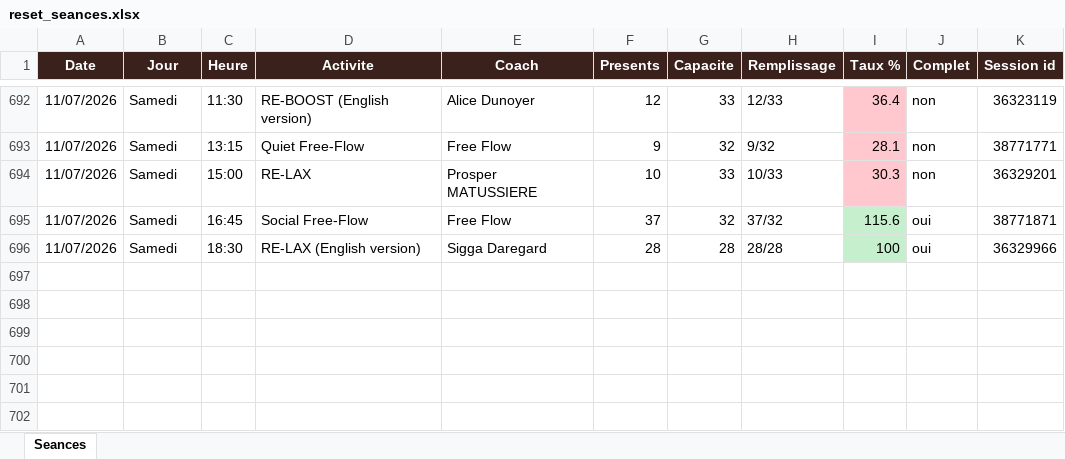
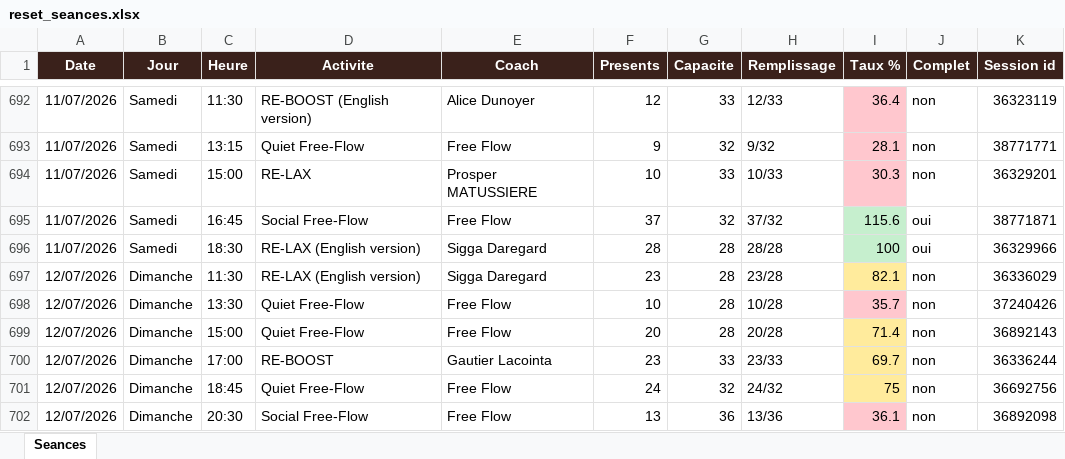
Before and after one commit to sbbb-git/reset, an Excel workbook: reset_seances.xlsx, sheet Seances, drawn as a sheet; only a part is shown, gaps mark what is left out; values as stored, in another font and other column widths than the file's, no borders; the diff names each change by its address in the sheet, - before the commit and + after, or states it on an @@ line.

```diff
--- a/reset_seances.xlsx (sheet Seances)
+++ b/reset_seances.xlsx (sheet Seances)
+row 697: 12/07/2026 | Dimanche | 11:30 | RE-LAX (English version) | Sigga Daregard | 23 | 28 | 23/28 | 82.1 | non | 36336029
+row 698: 12/07/2026 | Dimanche | 13:30 | Quiet Free-Flow | Free Flow | 10 | 28 | 10/28 | 35.7 | non | 37240426
+row 699: 12/07/2026 | Dimanche | 15:00 | Quiet Free-Flow | Free Flow | 20 | 28 | 20/28 | 71.4 | non | 36892143
+row 700: 12/07/2026 | Dimanche | 17:00 | RE-BOOST | Gautier Lacointa | 23 | 33 | 23/33 | 69.7 | non | 36336244
+row 701: 12/07/2026 | Dimanche | 18:45 | Quiet Free-Flow | Free Flow | 24 | 32 | 24/32 | 75 | non | 36692756
+row 702: 12/07/2026 | Dimanche | 20:30 | Social Free-Flow | Free Flow | 13 | 36 | 13/36 | 36.1 | non | 36892098
```
Also changed, not shown: 3 other files.
